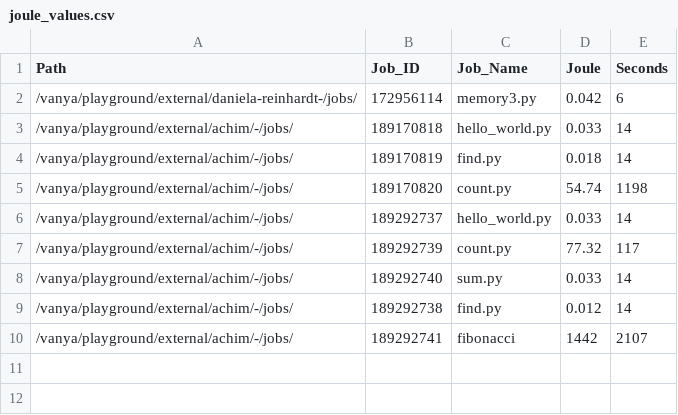
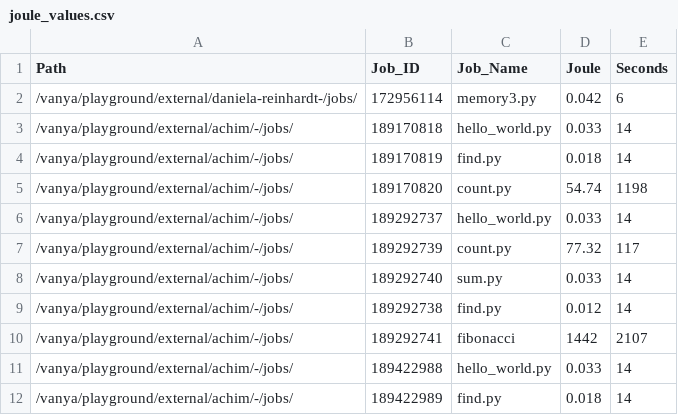
Before and after one commit to achimmertens/OpenAITrainer, a CSV file: joule_values.csv, drawn as a sheet; the diff names each change by its address in the sheet, - before the commit and + after, or states it on an @@ line.

```diff
--- a/joule_values.csv
+++ b/joule_values.csv
+row 11: /vanya/playground/external/achim/-/jobs/ | 189422988 | hello_world.py | 0.033 | 14
+row 12: /vanya/playground/external/achim/-/jobs/ | 189422989 | find.py | 0.018 | 14
```
Also changed, not shown: 4 other files.
